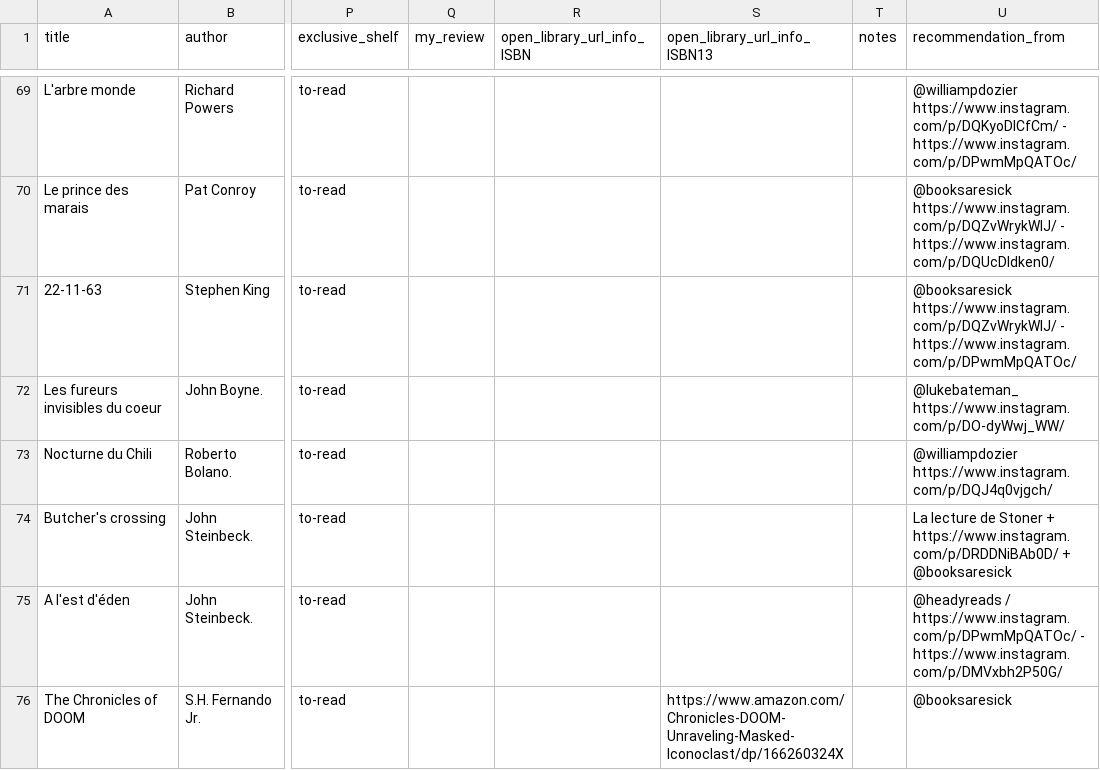
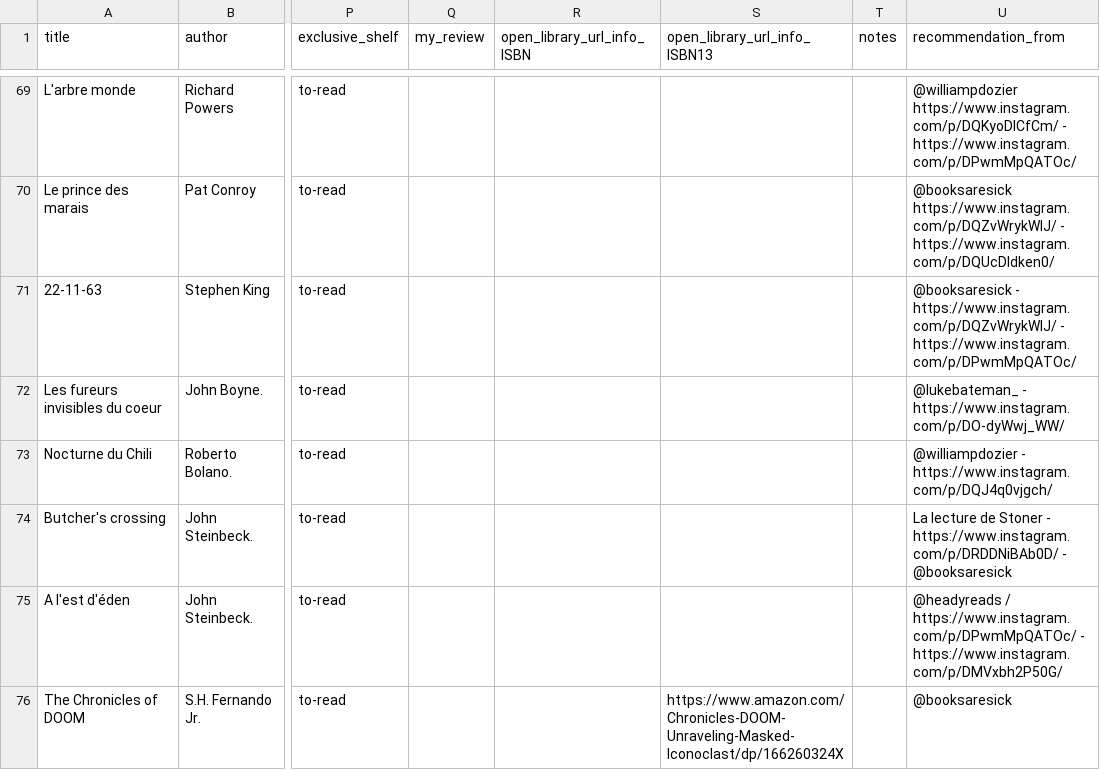
Before and after one commit to vidaruamarcosportugal/vidaruamarcosportugal.github.io, a CSV file: _data/books.csv, drawn as a sheet; only a part is shown, gaps mark what is left out; the diff names each change by its address in the sheet, - before the commit and + after, or states it on an @@ line.

Commit message:
fix

```diff
--- a/_data/books.csv
+++ b/_data/books.csv
-U71 (recommendation_from): @booksaresick https://www.instagram.com/p/DQZvWrykWlJ/ -…
+U71 (recommendation_from): @booksaresick - https://www.instagram.com/p/DQZvWrykWlJ/ -…
-U72 (recommendation_from): @lukebateman_ https://www.instagram.com/p/DO-dyWwj_WW/
+U72 (recommendation_from): @lukebateman_ - https://www.instagram.com/p/DO-dyWwj_WW/
-U73 (recommendation_from): @williampdozier https://www.instagram.com/p/DQJ4q0vjgch/
+U73 (recommendation_from): @williampdozier - https://www.instagram.com/p/DQJ4q0vjgch/
-U74 (recommendation_from): …de Stoner + https://www.instagram.com/p/DRDDNiBAb0D/ + @booksaresick
+U74 (recommendation_from): …de Stoner - https://www.instagram.com/p/DRDDNiBAb0D/ - @booksaresick
```
